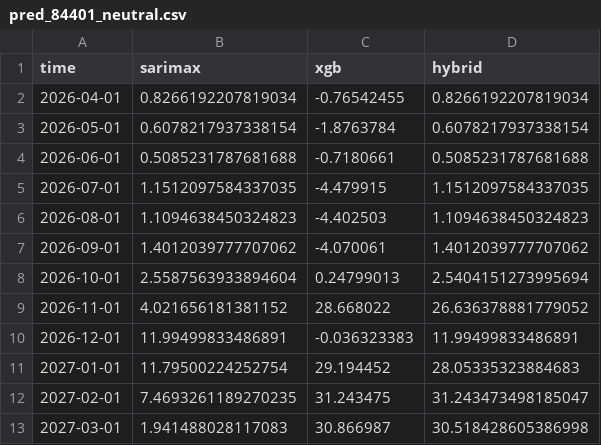
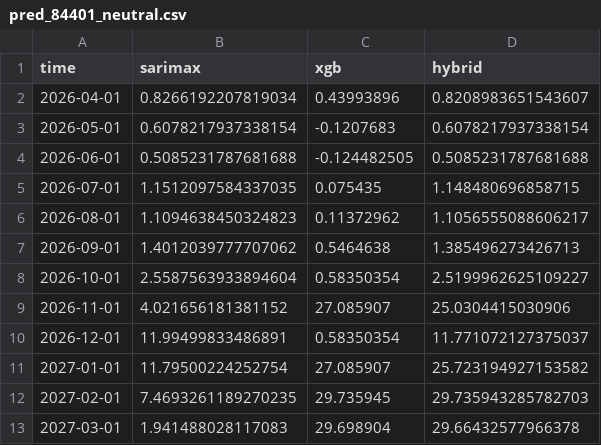
Before and after one commit to nbullonav/nbullonweatherproject, a CSV file: data/pred_84401_neutral.csv, drawn as a sheet.

```diff
--- a/data/pred_84401_neutral.csv
+++ b/data/pred_84401_neutral.csv
@@ -1,13 +1,13 @@
 time,sarimax,xgb,hybrid
-2026-04-01,0.8266192207819034,-0.76542455,0.8266192207819034
-2026-05-01,0.6078217937338154,-1.8763784,0.6078217937338154
-2026-06-01,0.5085231787681688,-0.7180661,0.5085231787681688
-2026-07-01,1.1512097584337035,-4.479915,1.1512097584337035
-2026-08-01,1.1094638450324823,-4.402503,1.1094638450324823
-2026-09-01,1.4012039777707062,-4.070061,1.4012039777707062
-2026-10-01,2.5587563933894604,0.24799013,2.5404151273995694
-2026-11-01,4.021656181381152,28.668022,26.636378881779052
-2026-12-01,11.99499833486891,-0.036323383,11.99499833486891
-2027-01-01,11.79500224252754,29.194452,28.05335323884683
-2027-02-01,7.4693261189270235,31.243475,31.243473498185047
-2027-03-01,1.941488028117083,30.866987,30.518428605386998
+2026-04-01,0.8266192207819034,0.43993896,0.8208983651543607
+2026-05-01,0.6078217937338154,-0.1207683,0.6078217937338154
+2026-06-01,0.5085231787681688,-0.124482505,0.5085231787681688
+2026-07-01,1.1512097584337035,0.075435,1.148480696858715
+2026-08-01,1.1094638450324823,0.11372962,1.1056555088606217
+2026-09-01,1.4012039777707062,0.5464638,1.385496273426713
+2026-10-01,2.5587563933894604,0.58350354,2.5199962625109227
+2026-11-01,4.021656181381152,27.085907,25.0304415030906
+2026-12-01,11.99499833486891,0.58350354,11.771072127375037
+2027-01-01,11.79500224252754,27.085907,25.723194927153582
+2027-02-01,7.4693261189270235,29.735945,29.735943285782703
+2027-03-01,1.941488028117083,29.698904,29.66432577966378
```
Also changed, not shown: data/pred_84401.csv, data/pred_84401_nina_moderada.csv, 5 other files.
